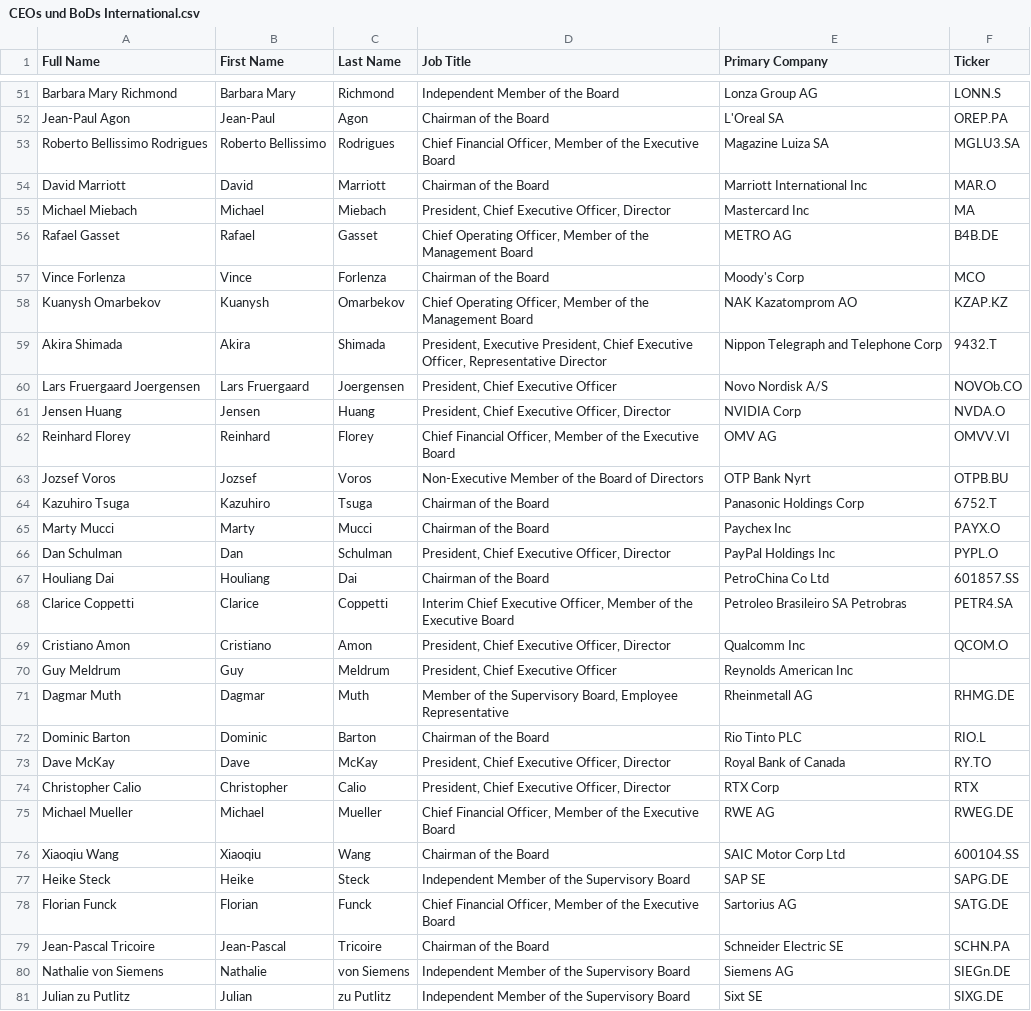
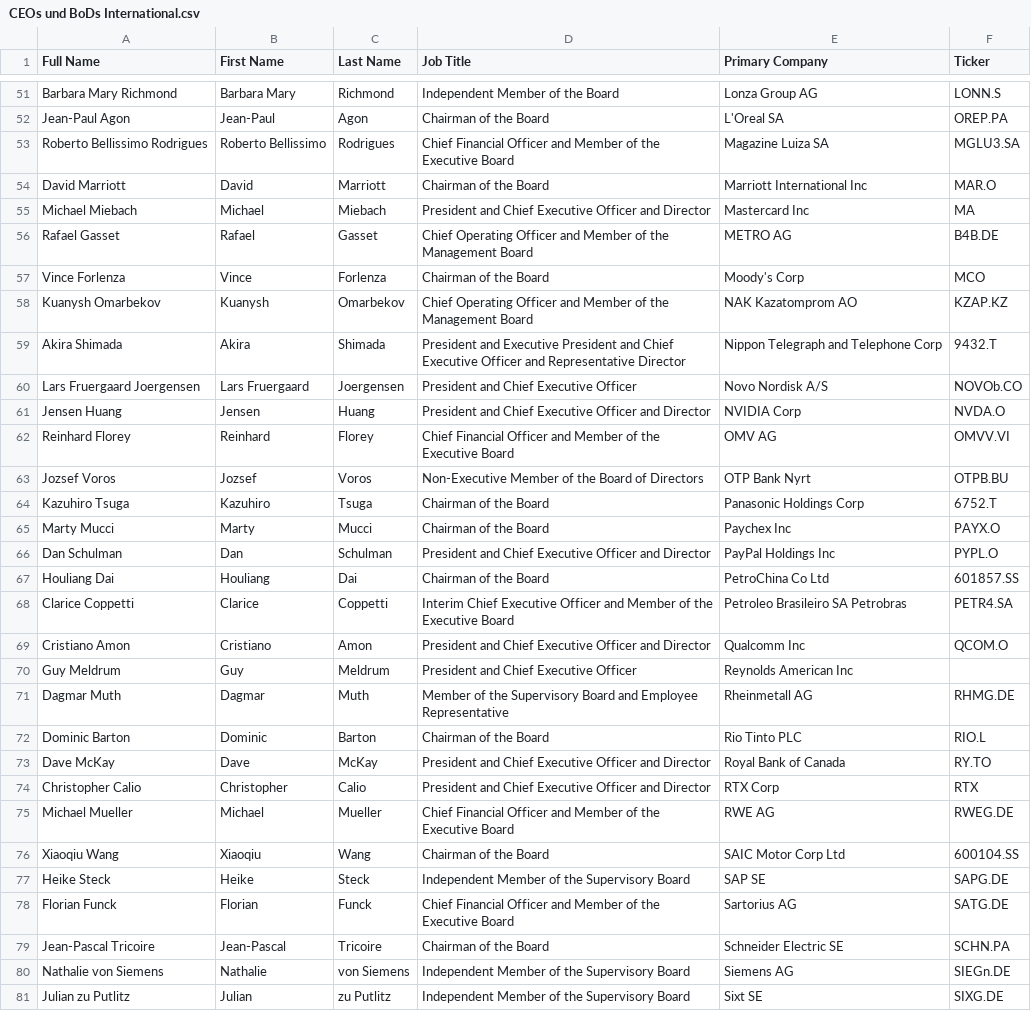
Before and after one commit to HSLU-IFZ-Competence-Center-Investments/compliance_data_set, a CSV file: CEOs und BoDs International.csv, drawn as a sheet; only a part is shown, gaps mark what is left out; the diff covers the shown part only.

```diff
--- a/CEOs und BoDs International.csv
+++ b/CEOs und BoDs International.csv
@@ -52,12 +52,12 @@ Barbara Mary Richmond;Barbara Mary;Richmond;Independent Member of the Board;Lonz
 Jean-Paul Agon;Jean-Paul;Agon;Chairman of the Board;L'Oreal SA;OREP.PA
-Roberto Bellissimo Rodrigues;Roberto Bellissimo;Rodrigues;Chief Financial Officer, Member of the Executive Board;Magazine Luiza SA;MGLU3.SA
+Roberto Bellissimo Rodrigues;Roberto Bellissimo;Rodrigues;Chief Financial Officer and Member of the Executive Board;Magazine Luiza SA;MGLU3.SA
 David Marriott;David;Marriott;Chairman of the Board;Marriott International Inc;MAR.O
-Michael Miebach;Michael;Miebach;President, Chief Executive Officer, Director;Mastercard Inc;MA
-Rafael Gasset;Rafael;Gasset;Chief Operating Officer, Member of the Management Board;METRO AG;B4B.DE
+Michael Miebach;Michael;Miebach;President and Chief Executive Officer and Director;Mastercard Inc;MA
+Rafael Gasset;Rafael;Gasset;Chief Operating Officer and Member of the Management Board;METRO AG;B4B.DE
 Vince Forlenza;Vince;Forlenza;Chairman of the Board;Moody's Corp;MCO
-Kuanysh Omarbekov;Kuanysh;Omarbekov;Chief Operating Officer, Member of the Management Board;NAK Kazatomprom AO;KZAP.KZ
-Akira Shimada;Akira;Shimada;President, Executive President, Chief Executive Officer, Representative Director;Nippon Telegraph and Telephone Corp;9432.T
-Lars Fruergaard Joergensen;Lars Fruergaard;Joergensen;President, Chief Executive Officer;Novo Nordisk A/S;NOVOb.CO
-Jensen Huang;Jensen;Huang;President, Chief Executive Officer, Director;NVIDIA Corp;NVDA.O
-Reinhard Florey;Reinhard;Florey;Chief Financial Officer, Member of the Executive Board;OMV AG;OMVV.VI
+Kuanysh Omarbekov;Kuanysh;Omarbekov;Chief Operating Officer and Member of the Management Board;NAK Kazatomprom AO;KZAP.KZ
+Akira Shimada;Akira;Shimada;President and Executive President and Chief Executive Officer and Representative Director;Nippon Telegraph and Telephone Corp;9432.T
+Lars Fruergaard Joergensen;Lars Fruergaard;Joergensen;President and Chief Executive Officer;Novo Nordisk A/S;NOVOb.CO
+Jensen Huang;Jensen;Huang;President and Chief Executive Officer and Director;NVIDIA Corp;NVDA.O
+Reinhard Florey;Reinhard;Florey;Chief Financial Officer and Member of the Executive Board;OMV AG;OMVV.VI
 Jozsef Voros;Jozsef;Voros;Non-Executive Member of the Board of Directors;OTP Bank Nyrt;OTPB.BU
@@ -65,15 +65,15 @@ Kazuhiro Tsuga;Kazuhiro;Tsuga;Chairman of the Board;Panasonic Holdings Corp;6752
 Marty Mucci;Marty;Mucci;Chairman of the Board;Paychex Inc;PAYX.O
-Dan Schulman;Dan;Schulman;President, Chief Executive Officer, Director;PayPal Holdings Inc;PYPL.O
+Dan Schulman;Dan;Schulman;President and Chief Executive Officer and Director;PayPal Holdings Inc;PYPL.O
 Houliang Dai;Houliang;Dai;Chairman of the Board;PetroChina Co Ltd;601857.SS
-Clarice Coppetti;Clarice;Coppetti;Interim Chief Executive Officer, Member of the Executive Board;Petroleo Brasileiro SA Petrobras;PETR4.SA
-Cristiano Amon;Cristiano;Amon;President, Chief Executive Officer, Director;Qualcomm Inc;QCOM.O
-Guy Meldrum;Guy;Meldrum;President, Chief Executive Officer;Reynolds American Inc;
-Dagmar Muth;Dagmar;Muth;Member of the Supervisory Board, Employee Representative;Rheinmetall AG;RHMG.DE
+Clarice Coppetti;Clarice;Coppetti;Interim Chief Executive Officer and Member of the Executive Board;Petroleo Brasileiro SA Petrobras;PETR4.SA
+Cristiano Amon;Cristiano;Amon;President and Chief Executive Officer and Director;Qualcomm Inc;QCOM.O
+Guy Meldrum;Guy;Meldrum;President and Chief Executive Officer;Reynolds American Inc;
+Dagmar Muth;Dagmar;Muth;Member of the Supervisory Board and Employee Representative;Rheinmetall AG;RHMG.DE
 Dominic Barton;Dominic;Barton;Chairman of the Board;Rio Tinto PLC;RIO.L
-Dave McKay;Dave;McKay;President, Chief Executive Officer, Director;Royal Bank of Canada;RY.TO
-Christopher Calio;Christopher;Calio;President, Chief Executive Officer, Director;RTX Corp;RTX
-Michael Mueller;Michael;Mueller;Chief Financial Officer, Member of the Executive Board;RWE AG;RWEG.DE
+Dave McKay;Dave;McKay;President and Chief Executive Officer and Director;Royal Bank of Canada;RY.TO
+Christopher Calio;Christopher;Calio;President and Chief Executive Officer and Director;RTX Corp;RTX
+Michael Mueller;Michael;Mueller;Chief Financial Officer and Member of the Executive Board;RWE AG;RWEG.DE
 Xiaoqiu Wang;Xiaoqiu;Wang;Chairman of the Board;SAIC Motor Corp Ltd;600104.SS
 Heike Steck;Heike;Steck;Independent Member of the Supervisory Board;SAP SE;SAPG.DE
-Florian Funck;Florian;Funck;Chief Financial Officer, Member of the Executive Board;Sartorius AG;SATG.DE
+Florian Funck;Florian;Funck;Chief Financial Officer and Member of the Executive Board;Sartorius AG;SATG.DE
 Jean-Pascal Tricoire;Jean-Pascal;Tricoire;Chairman of the Board;Schneider Electric SE;SCHN.PA
```
Also changed, not shown: 38 edited cells elsewhere in this file.
